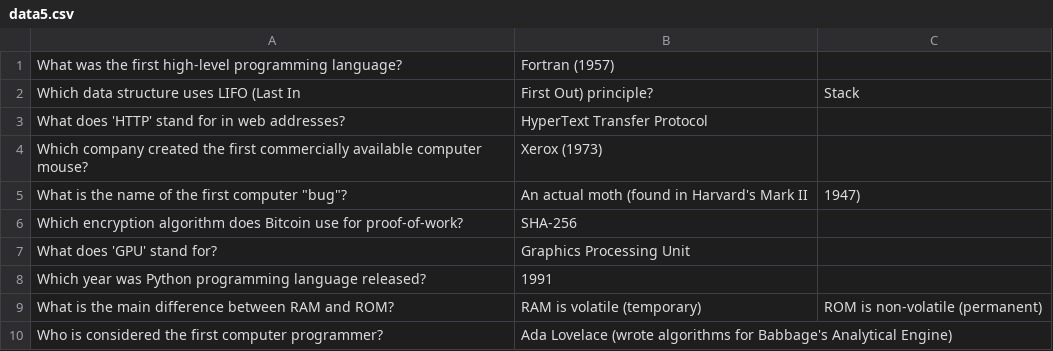
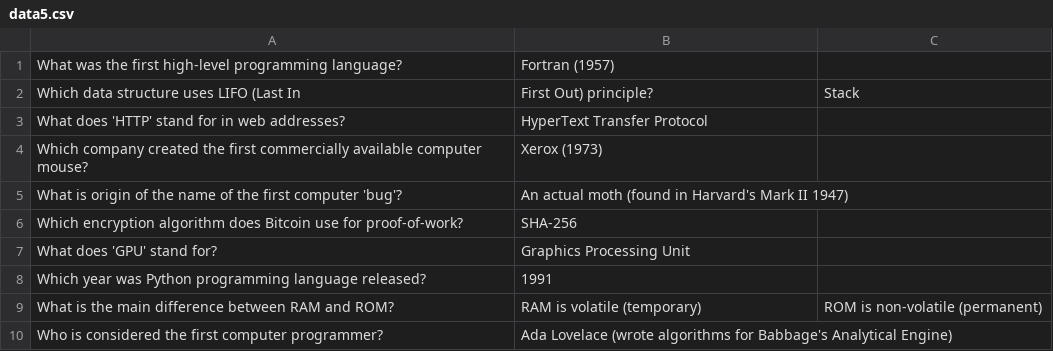
Before and after one commit to Kazaros7272/Blink-and-youll-miss-it, a CSV file: data5.csv, drawn as a sheet.

Commit message:
Update data5.csv

```diff
--- a/data5.csv
+++ b/data5.csv
@@ -4,3 +4,3 @@ What does 'HTTP' stand for in web addresses?,HyperText Transfer Protocol
 Which company created the first commercially available computer mouse?,Xerox (1973)
-What is the name of the first computer "bug"?,An actual moth (found in Harvard's Mark II, 1947)
+What is origin of the name of the first computer 'bug'?,An actual moth (found in Harvard's Mark II 1947)
 Which encryption algorithm does Bitcoin use for proof-of-work?,SHA-256
```
